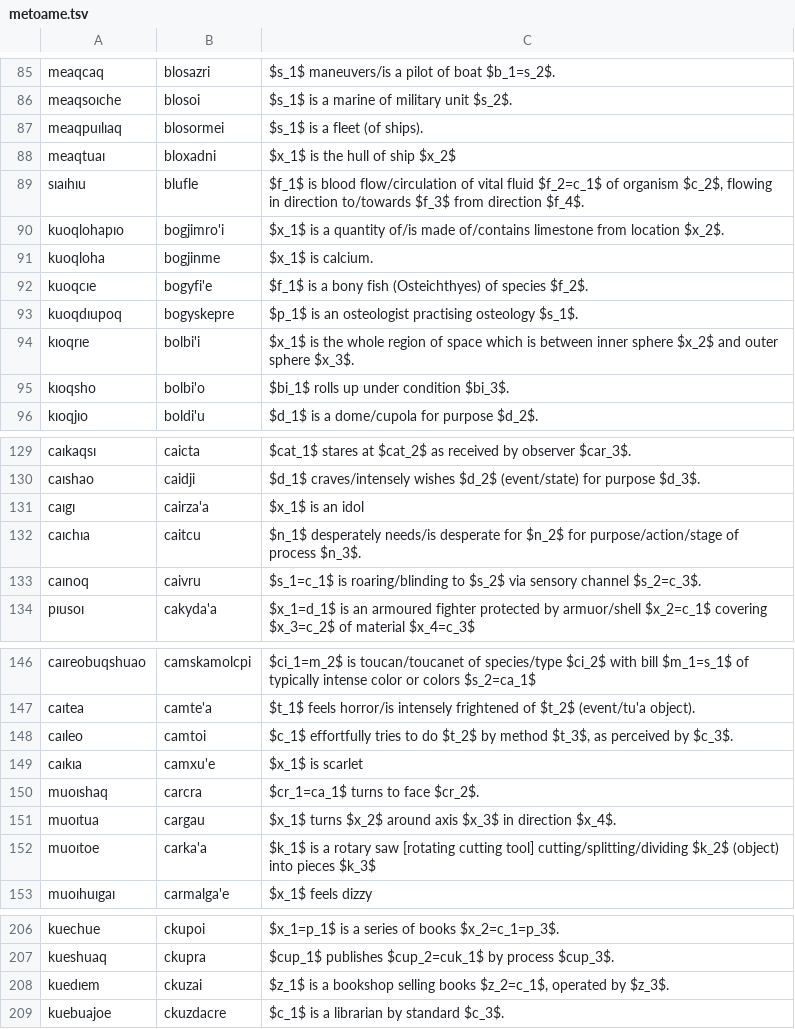
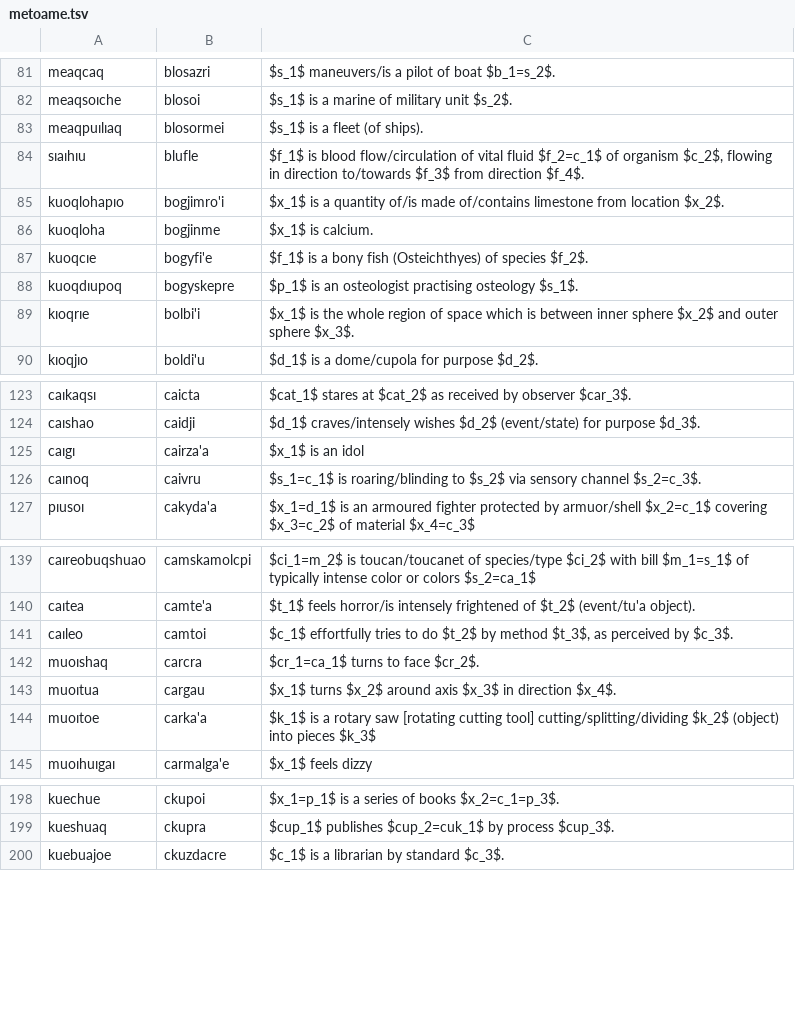
Before and after one commit to mi2ebi/jvoaq, a TSV file: metoame.tsv, drawn as a sheet; only a part is shown, gaps mark what is left out; removed rows and columns are numbered as before the commit, all else as after; the diff covers the shown part only; the diff names each change by its address in the sheet, - before the commit and + after, or states it on an @@ line.

```diff
--- a/metoame.tsv
+++ b/metoame.tsv
-row 88: meaqtuaı | bloxadni | $x_1$ is the hull of ship $x_2$
-row 95: kıoqsho | bolbi'o | $bi_1$ rolls up under condition $bi_3$.
-row 132: caıchıa | caitcu | $n_1$ desperately needs/is desperate for $n_2$ for purpose/action/stage of process $n_3$.
-row 149: caıkıa | camxu'e | $x_1$ is scarlet
-row 208: kuedıem | ckuzai | $z_1$ is a bookshop selling books $z_2=c_1$, operated by $z_3$.
```
Also changed, not shown: 4 added rows and 15 removed rows elsewhere in this file, 5 other files.
